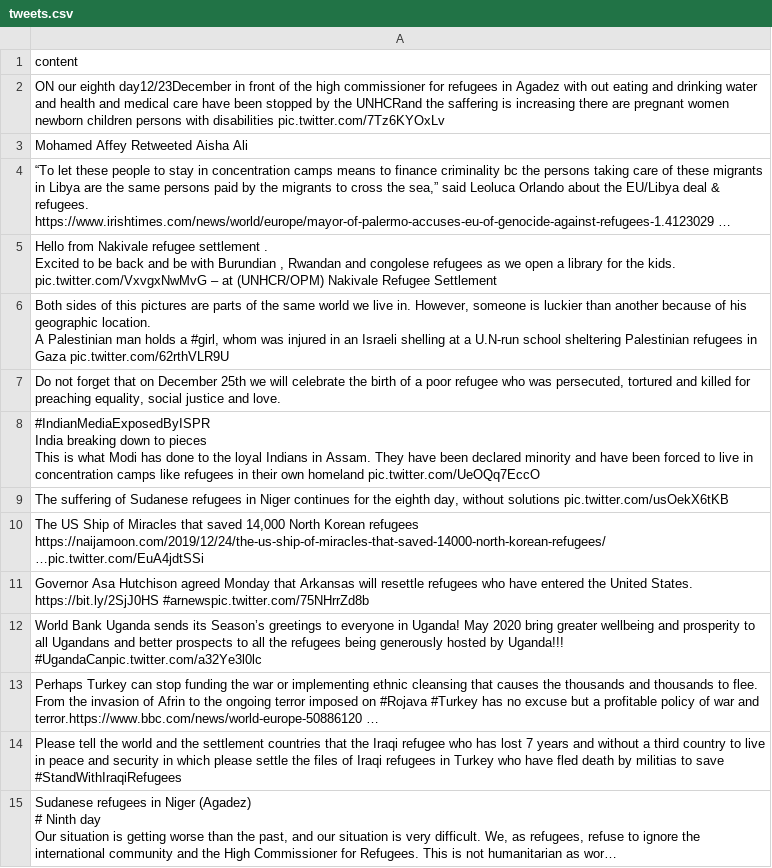
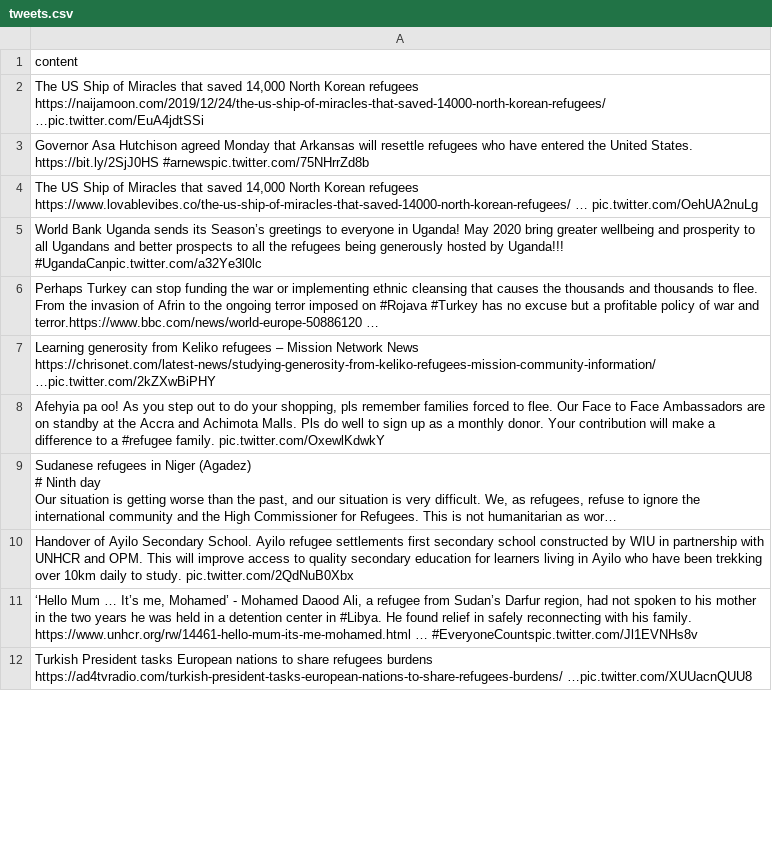
Before and after one commit to jakobzhao/refugee, a CSV file: tweets/assets/africa/tweets.csv, drawn as a sheet; only a part is shown; long unchanged cells end in …; removed rows and columns are numbered as before the commit, all else as after; ↵ is a line break in a cell; the diff covers the shown part only; the diff names each change by its address in the sheet, - before the commit and + after, or states it on an @@ line.

Commit message:
Daily Tweet Data

```diff
--- a/tweets/assets/africa/tweets.csv
+++ b/tweets/assets/africa/tweets.csv
-row 2: ON our eighth day12/23December in front of the high commissioner for refugees in Agadez with out eating and drinking water and health and medical care have been stopped by the UNHCRand the saffering is increasing there are pregnant women newborn children persons with disabilities pic.twitter.com/7Tz6KYOxLv
-row 3: Mohamed Affey Retweeted Aisha Ali
-row 4: “To let these people to stay in concentration camps means to finance criminality bc the persons taking care of these migrants in Libya are the same persons paid by the migrants to cross the sea,” said Leoluca Orlando about the EU/Libya deal & refugees. ↵ https://www.irishtimes.com/news/world/europe/mayor-of-palermo-accuses-eu-of-genocide-against-refugees-1.4123029 …
-row 5: Hello from Nakivale refugee settlement . ↵ Excited to be back and be with Burundian , Rwandan and congolese refugees as we open a library for the kids. pic.twitter.com/VxvgxNwMvG – at (UNHCR/OPM) Nakivale Refugee Settlement
-row 6: Both sides of this pictures are parts of the same world we live in. However, someone is luckier than another because of his geographic location. ↵ A Palestinian man holds a #girl, whom was injured in an Israeli shelling at a U.N-run school sheltering Palestinian refugees in Gaza pic.twitter.com/62rthVLR9U
-row 7: Do not forget that on December 25th we will celebrate the birth of a poor refugee who was persecuted, tortured and killed for preaching equality, social justice and love.
-row 8: #IndianMediaExposedByISPR ↵ India breaking down to pieces ↵ This is what Modi has done to the loyal Indians in Assam. They have been declared minority and have been forced to live in concentration camps like refugees in their own homeland pic.twitter.com/UeOQq7EccO
-row 9: The suffering of Sudanese refugees in Niger continues for the eighth day, without solutions pic.twitter.com/usOekX6tKB
+row 4: The US Ship of Miracles that saved 14,000 North Korean refugees https://www.lovablevibes.co/the-us-ship-of-miracles-that-saved-14000-north-korean-refugees/ … pic.twitter.com/OehUA2nuLg
-A7: Please tell the world and the settlement countries that the Iraqi refugee who has lost 7 years and without a third country to live in peace and security in which please settle the files of Iraqi refugees in Turkey who have fled death by militias to save ↵ #StandWithIraqiRefugees
+A7: Learning generosity from Keliko refugees – Mission Network News https://chrisonet.com/latest-news/studying-generosity-from-keliko-refugees-mission-community-information/ …pic.twitter.com/2kZXwBiPHY
+row 8: Afehyia pa oo! As you step out to do your shopping, pls remember families forced to flee. Our Face to Face Ambassadors are on standby at the Accra and Achimota Malls. Pls do well to sign up as a monthly donor. Your contribution will make a difference to a #refugee family. pic.twitter.com/OxewlKdwkY
+row 10: Handover of Ayilo Secondary School. Ayilo refugee settlements first secondary school constructed by WIU in partnership with UNHCR and OPM. This will improve access to quality secondary education for learners living in Ayilo who have been trekking over 10km daily to study. pic.twitter.com/2QdNuB0Xbx
+row 11: ‘Hello Mum … It’s me, Mohamed’ - Mohamed Daood Ali, a refugee from Sudan’s Darfur region, had not spoken to his mother in the two years he was held in a detention center in #Libya. He found relief in safely reconnecting with his family. ↵ https://www.unhcr.org/rw/14461-hello-mum-its-me-mohamed.html … #EveryoneCountspic.twitter.com/Jl1EVNHs8v
+row 12: Turkish President tasks European nations to share refugees burdens https://ad4tvradio.com/turkish-president-tasks-european-nations-to-share-refugees-burdens/ …pic.twitter.com/XUUacnQUU8
```
Also changed, not shown: 45 added rows, 7 removed rows and 8 edited cells elsewhere in this file, tweets/assets/asia/tweets.csv, tweets/assets/europe/tweets.csv, 32 other files.
